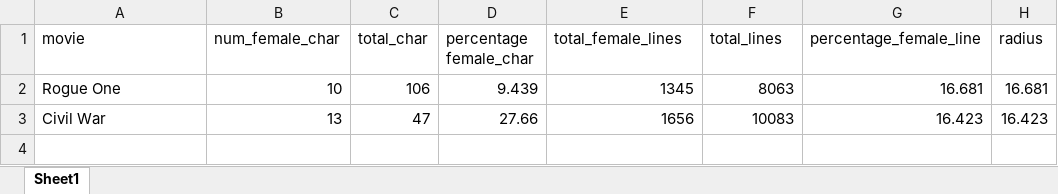
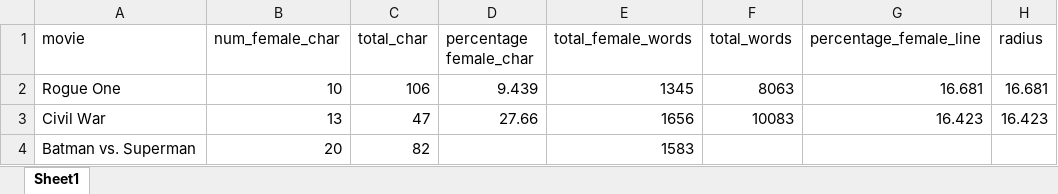
Before and after one commit to ktran77/HiddenFiguresv4, an Excel workbook: data/AllMoviesSummary.xlsx, sheet Sheet1, drawn as a sheet; values as stored, in another font and other column widths than the file's, no borders; the diff names each change by its address in the sheet, - before the commit and + after, or states it on an @@ line.

```diff
--- a/data/AllMoviesSummary.xlsx (sheet Sheet1)
+++ b/data/AllMoviesSummary.xlsx (sheet Sheet1)
-E1: total_female_lines
+E1: total_female_words
-F1: total_lines
+F1: total_words
+row 4: Batman vs. Superman | 20 | 82 |  | 1583
```
Also changed, not shown: 2 other files.
